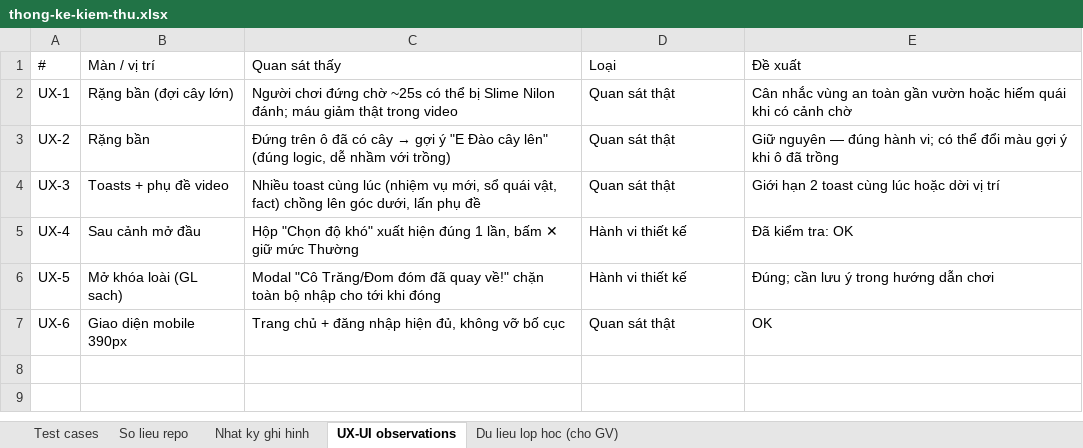
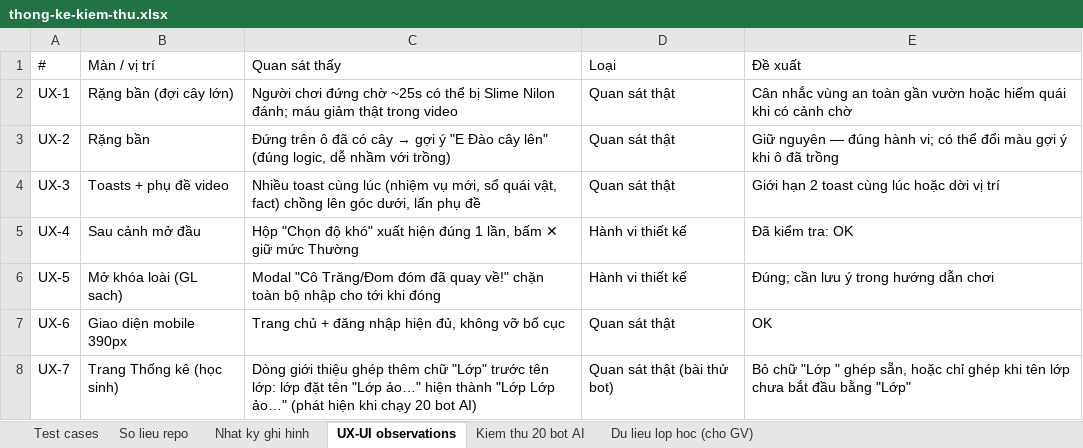
Before and after one commit to sang3232/EcoHeroes-Mission-Earth, an Excel workbook: Minh chứng kiểm thử/Result/thong-ke-kiem-thu.xlsx, sheet UX-UI observations, drawn as a sheet; values as stored, in another font and other column widths than the file's, no borders; the diff names each change by its address in the sheet, - before the commit and + after, or states it on an @@ line.

```diff
--- a/Minh chứng kiểm thử/Result/thong-ke-kiem-thu.xlsx (sheet UX-UI observations)
+++ b/Minh chứng kiểm thử/Result/thong-ke-kiem-thu.xlsx (sheet UX-UI observations)
+sheet tab: Kiem thu 20 bot AI
+row 8: UX-7 | Trang Thống kê (học sinh) | Dòng giới thiệu ghép thêm chữ "Lớp" trước tên lớp: lớp đặt tên "Lớp ảo…" hiện thành "Lớp Lớp ảo…" (phát hiện khi chạy 20 bot AI) | Quan sát thật (bài thử bot) | Bỏ chữ "Lớp " ghép sẵn, hoặc chỉ ghép khi tên lớp chưa bắt đầu bằng "Lớp"
```
Also changed, not shown: sheet Test cases, sheet So lieu repo, sheet Nhat ky ghi hinh, sheet Du lieu lop hoc (cho GV), 22 other files.
